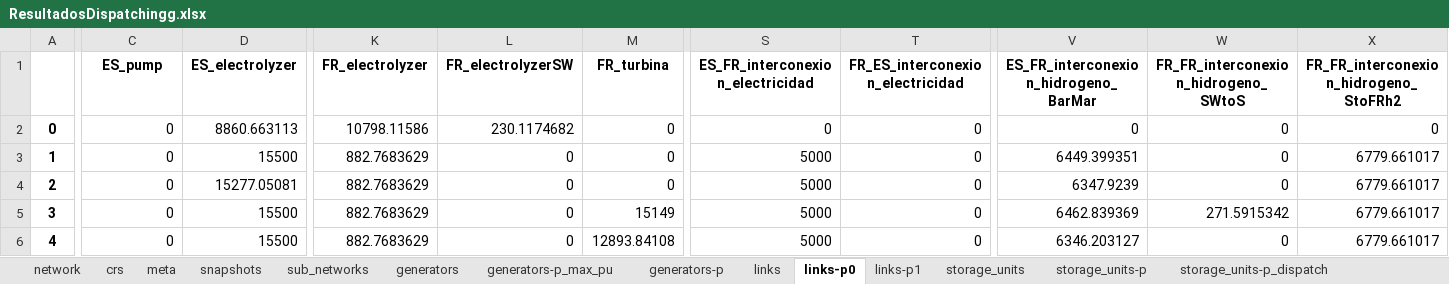
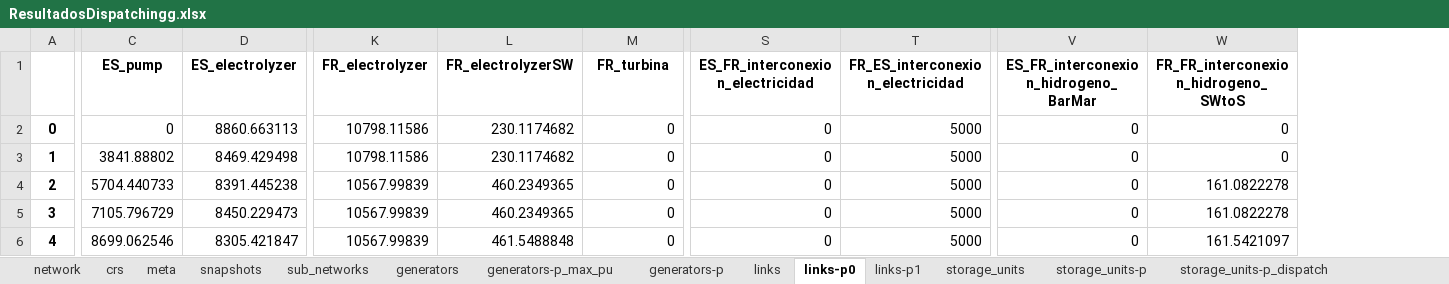
Before and after one commit to anabatres28-png/Dispatching-Project-in-PypSA, an Excel workbook: hojas_de_datos/ResultadosDispatchingg.xlsx, sheet links-p0, drawn as a sheet; only a part is shown, gaps mark what is left out; values as stored, in another font and other column widths than the file's, no borders; the diff covers the shown part only; the diff names each change by its address in the sheet, - before the commit and + after, or states it on an @@ line.

```diff
--- a/hojas_de_datos/ResultadosDispatchingg.xlsx (sheet links-p0)
+++ b/hojas_de_datos/ResultadosDispatchingg.xlsx (sheet links-p0)
-column X, rows 1-6: FR_FR_interconexion_hidrogeno_StoFRh2 | 0 | 6779.661017 | 6779.661017 | 6779.661017 | 6779.661017
-T2:T6 (FR_ES_interconexion_electricidad): 0
+T2:T6 (FR_ES_interconexion_electricidad): 5000
-C3 (ES_pump): 0
+C3 (ES_pump): 3841.88802
-D3 (ES_electrolyzer): 15500
+D3 (ES_electrolyzer): 8469.429498
-K3 (FR_electrolyzer): 882.7683629
+K3 (FR_electrolyzer): 10798.11586
-L3 (FR_electrolyzerSW): 0
+L3 (FR_electrolyzerSW): 230.1174682
-S3:S6 (ES_FR_interconexion_electricidad): 5000
+S3:S6 (ES_FR_interconexion_electricidad): 0
-V3: 6449.399351
+V3: 0
-C4 (ES_pump): 0
+C4 (ES_pump): 5704.440733
-D4 (ES_electrolyzer): 15277.05081
+D4 (ES_electrolyzer): 8391.445238
-K4:K6 (FR_electrolyzer): 882.7683629
+K4:K6 (FR_electrolyzer): 10567.99839
-L4:L5 (FR_electrolyzerSW): 0
+L4:L5 (FR_electrolyzerSW): 460.2349365
-V4: 6347.9239
+V4: 0
-W4: 0
+W4: 161.0822278
-C5 (ES_pump): 0
+C5 (ES_pump): 7105.796729
-D5 (ES_electrolyzer): 15500
+D5 (ES_electrolyzer): 8450.229473
-M5 (FR_turbina): 15149
+M5 (FR_turbina): 0
-V5: 6462.839369
+V5: 0
-W5: 271.5915342
+W5: 161.0822278
-C6 (ES_pump): 0
+C6 (ES_pump): 8699.062546
-D6 (ES_electrolyzer): 15500
+D6 (ES_electrolyzer): 8305.421847
-L6 (FR_electrolyzerSW): 0
+L6 (FR_electrolyzerSW): 461.5488848
-M6 (FR_turbina): 12893.84108
+M6 (FR_turbina): 0
-V6: 6346.203127
+V6: 0
-W6: 0
+W6: 161.5421097
```
Also changed, not shown: 1325 edited cells elsewhere in this sheet, sheet buses-marginal_price, sheet links-p1, sheet storage_units-state_of_charge, sheet generators-p, sheet storage_units-p, sheet buses-p, 7 more sheets, 3 other files.
